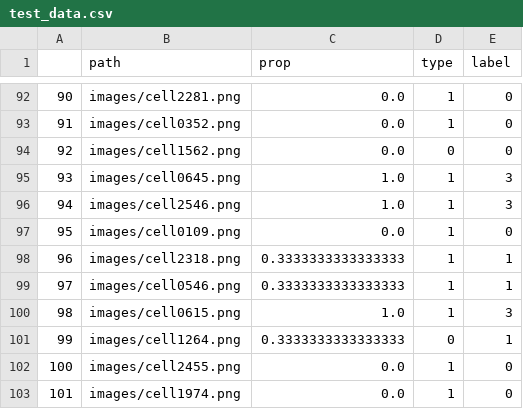
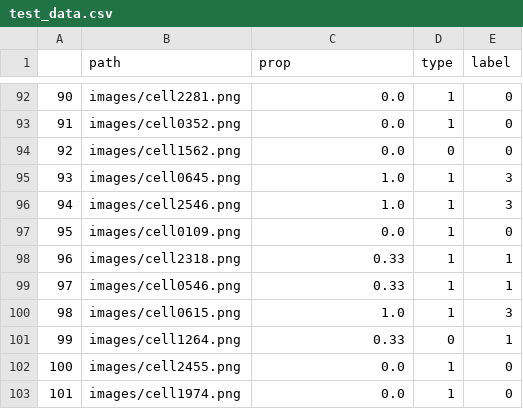
Before and after one commit to Mahmoud-N-Elmallah/Deep-Photonics-Reliability, a CSV file: data/test_data.csv, drawn as a sheet; only a part is shown, gaps mark what is left out; the diff covers the shown part only.

```diff
--- a/data/test_data.csv
+++ b/data/test_data.csv
@@ -97,6 +97,6 @@
 95,images/cell0109.png,0.0,1,0
-96,images/cell2318.png,0.3333333333333333,1,1
-97,images/cell0546.png,0.3333333333333333,1,1
+96,images/cell2318.png,0.33,1,1
+97,images/cell0546.png,0.33,1,1
 98,images/cell0615.png,1.0,1,3
-99,images/cell1264.png,0.3333333333333333,0,1
+99,images/cell1264.png,0.33,0,1
 100,images/cell2455.png,0.0,1,0
```
Also changed, not shown: 37 edited cells elsewhere in this file, data/fixed_labels.csv, data/train_data.csv, 10 other files.
